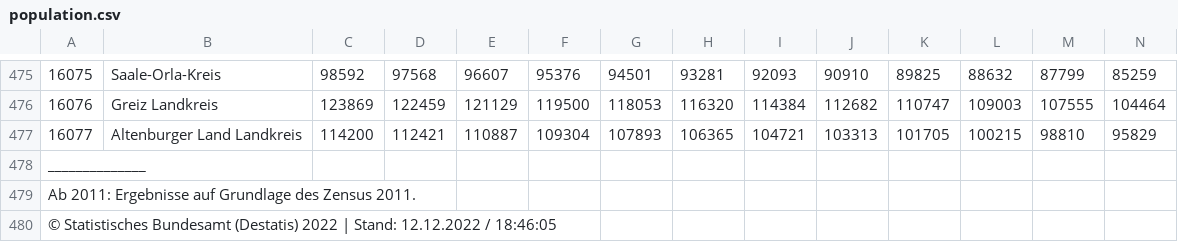
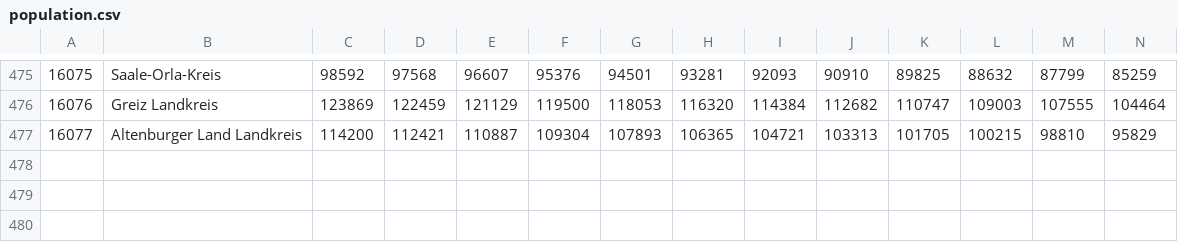
Before and after one commit to Kai-Ref/DeepAR_InfluenzaForecast, a CSV file: population.csv, drawn as a sheet; only a part is shown, gaps mark what is left out; rows hold the shown columns only; the diff names each change by its address in the sheet, - before the commit and + after, or states it on an @@ line.

```diff
--- a/population.csv
+++ b/population.csv
-row 478: ______________
-row 479: Ab 2011: Ergebnisse auf Grundlage des Zensus 2011.
-row 480: © Statistisches Bundesamt (Destatis) 2022 | Stand: 12.12.2022 / 18:46:05
```
